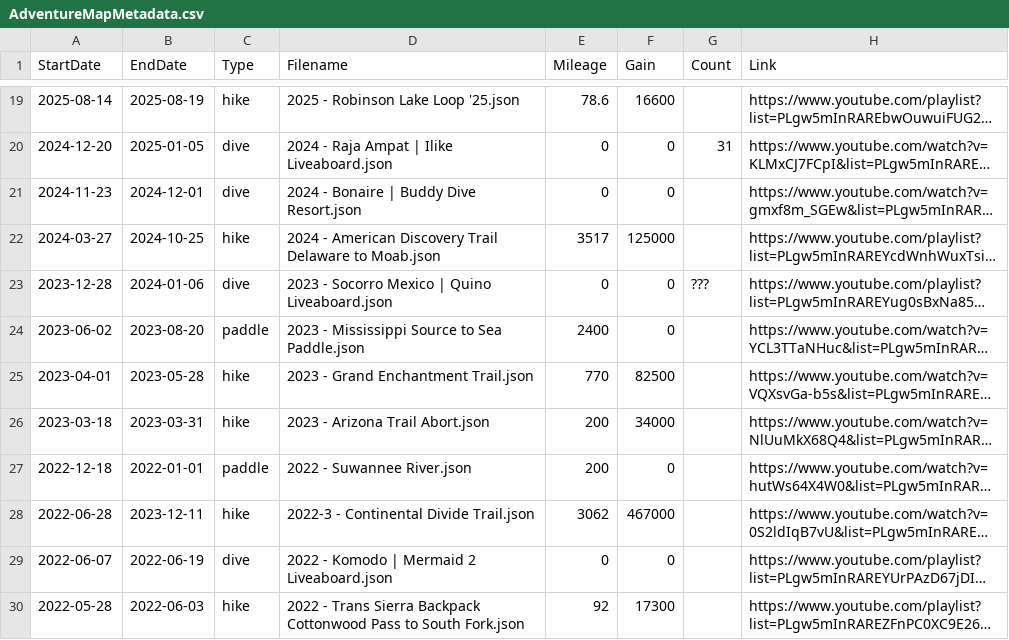
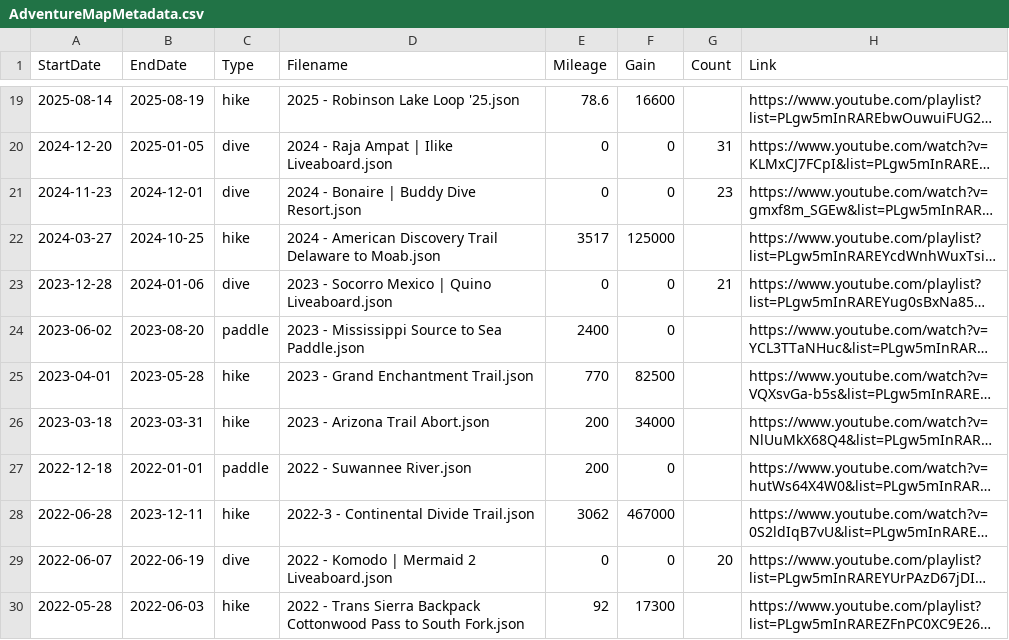
Before and after one commit to MattOnAMtn/MasochistAdventureMap, a CSV file: AdventureMapMetadata.csv, drawn as a sheet; only a part is shown, gaps mark what is left out; long unchanged cells end in …; the diff names each change by its address in the sheet, - before the commit and + after, or states it on an @@ line.

Commit message:
Update AdventureMapMetadata.csv from Google Sheets - 2026-02-22T02:13:47.373Z

```diff
--- a/AdventureMapMetadata.csv
+++ b/AdventureMapMetadata.csv
-G21 (Count): (empty)
+G21 (Count): 23
-G23 (Count): ???
+G23 (Count): 21
-G29 (Count): (empty)
+G29 (Count): 20
```
